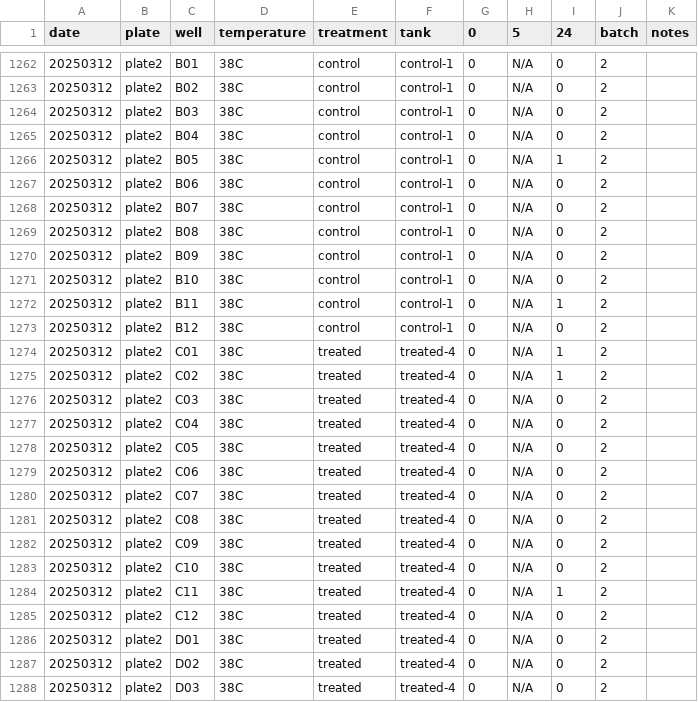
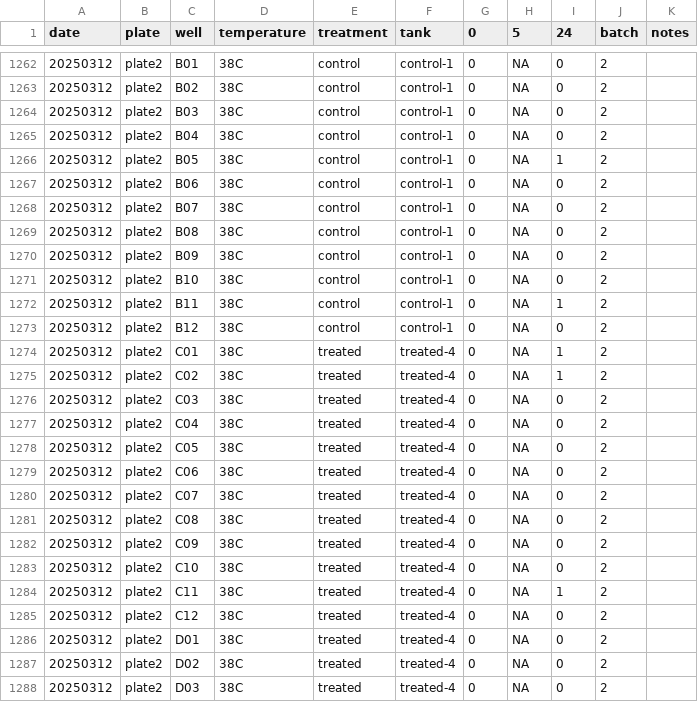
Before and after one commit to RobertsLab/polyIC-larvae, a CSV file: data/survival/survival_assays.csv, drawn as a sheet; only a part is shown, gaps mark what is left out; the diff covers the shown part only.

```diff
--- a/data/survival/survival_assays.csv
+++ b/data/survival/survival_assays.csv
@@ -1262,27 +1262,27 @@ date,plate,well,temperature,treatment,tank,0,5,24,batch,notes
-20250312,plate2,B01,38C,control,control-1,0,N/A,0,2,
-20250312,plate2,B02,38C,control,control-1,0,N/A,0,2,
-20250312,plate2,B03,38C,control,control-1,0,N/A,0,2,
-20250312,plate2,B04,38C,control,control-1,0,N/A,0,2,
-20250312,plate2,B05,38C,control,control-1,0,N/A,1,2,
-20250312,plate2,B06,38C,control,control-1,0,N/A,0,2,
-20250312,plate2,B07,38C,control,control-1,0,N/A,0,2,
-20250312,plate2,B08,38C,control,control-1,0,N/A,0,2,
-20250312,plate2,B09,38C,control,control-1,0,N/A,0,2,
-20250312,plate2,B10,38C,control,control-1,0,N/A,0,2,
-20250312,plate2,B11,38C,control,control-1,0,N/A,1,2,
-20250312,plate2,B12,38C,control,control-1,0,N/A,0,2,
-20250312,plate2,C01,38C,treated,treated-4,0,N/A,1,2,
-20250312,plate2,C02,38C,treated,treated-4,0,N/A,1,2,
-20250312,plate2,C03,38C,treated,treated-4,0,N/A,0,2,
-20250312,plate2,C04,38C,treated,treated-4,0,N/A,0,2,
-20250312,plate2,C05,38C,treated,treated-4,0,N/A,0,2,
-20250312,plate2,C06,38C,treated,treated-4,0,N/A,0,2,
-20250312,plate2,C07,38C,treated,treated-4,0,N/A,0,2,
-20250312,plate2,C08,38C,treated,treated-4,0,N/A,0,2,
-20250312,plate2,C09,38C,treated,treated-4,0,N/A,0,2,
-20250312,plate2,C10,38C,treated,treated-4,0,N/A,0,2,
-20250312,plate2,C11,38C,treated,treated-4,0,N/A,1,2,
-20250312,plate2,C12,38C,treated,treated-4,0,N/A,0,2,
-20250312,plate2,D01,38C,treated,treated-4,0,N/A,0,2,
-20250312,plate2,D02,38C,treated,treated-4,0,N/A,0,2,
-20250312,plate2,D03,38C,treated,treated-4,0,N/A,0,2,
+20250312,plate2,B01,38C,control,control-1,0,NA,0,2,
+20250312,plate2,B02,38C,control,control-1,0,NA,0,2,
+20250312,plate2,B03,38C,control,control-1,0,NA,0,2,
+20250312,plate2,B04,38C,control,control-1,0,NA,0,2,
+20250312,plate2,B05,38C,control,control-1,0,NA,1,2,
+20250312,plate2,B06,38C,control,control-1,0,NA,0,2,
+20250312,plate2,B07,38C,control,control-1,0,NA,0,2,
+20250312,plate2,B08,38C,control,control-1,0,NA,0,2,
+20250312,plate2,B09,38C,control,control-1,0,NA,0,2,
+20250312,plate2,B10,38C,control,control-1,0,NA,0,2,
+20250312,plate2,B11,38C,control,control-1,0,NA,1,2,
+20250312,plate2,B12,38C,control,control-1,0,NA,0,2,
+20250312,plate2,C01,38C,treated,treated-4,0,NA,1,2,
+20250312,plate2,C02,38C,treated,treated-4,0,NA,1,2,
+20250312,plate2,C03,38C,treated,treated-4,0,NA,0,2,
+20250312,plate2,C04,38C,treated,treated-4,0,NA,0,2,
+20250312,plate2,C05,38C,treated,treated-4,0,NA,0,2,
+20250312,plate2,C06,38C,treated,treated-4,0,NA,0,2,
+20250312,plate2,C07,38C,treated,treated-4,0,NA,0,2,
+20250312,plate2,C08,38C,treated,treated-4,0,NA,0,2,
+20250312,plate2,C09,38C,treated,treated-4,0,NA,0,2,
+20250312,plate2,C10,38C,treated,treated-4,0,NA,0,2,
+20250312,plate2,C11,38C,treated,treated-4,0,NA,1,2,
+20250312,plate2,C12,38C,treated,treated-4,0,NA,0,2,
+20250312,plate2,D01,38C,treated,treated-4,0,NA,0,2,
+20250312,plate2,D02,38C,treated,treated-4,0,NA,0,2,
+20250312,plate2,D03,38C,treated,treated-4,0,NA,0,2,
```
Also changed, not shown: 165 edited cells elsewhere in this file, 4 other files.
